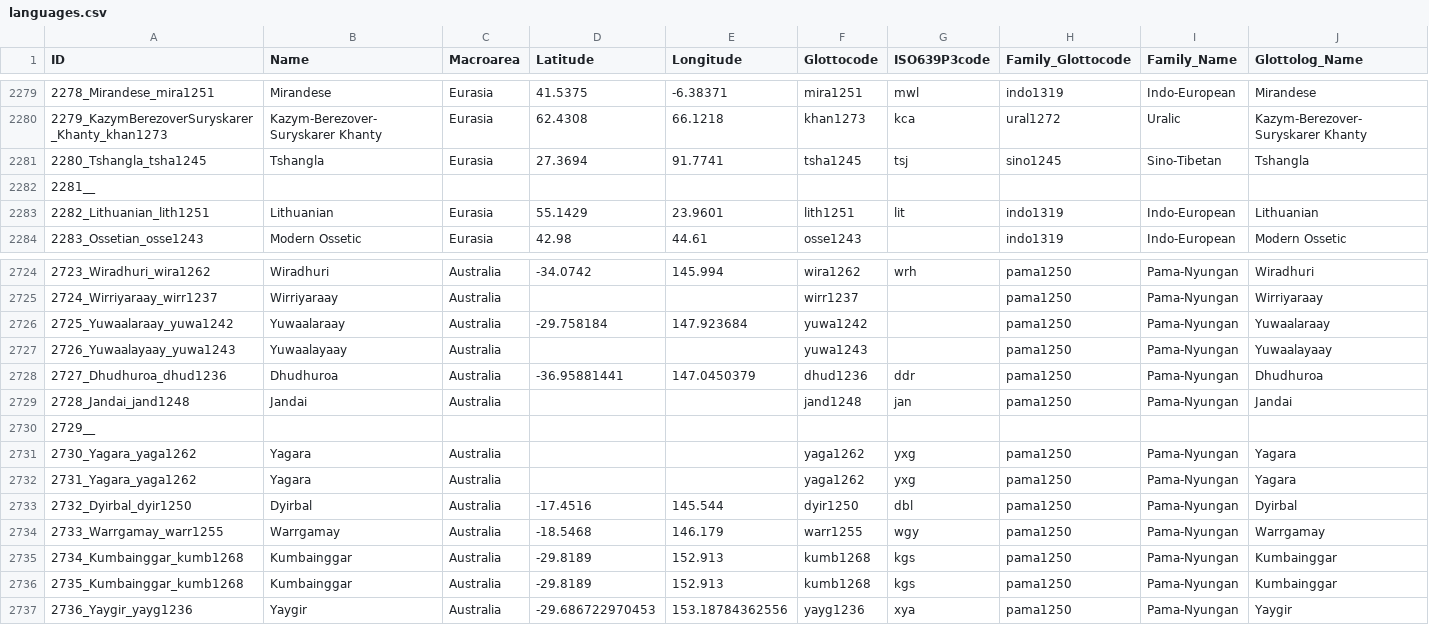
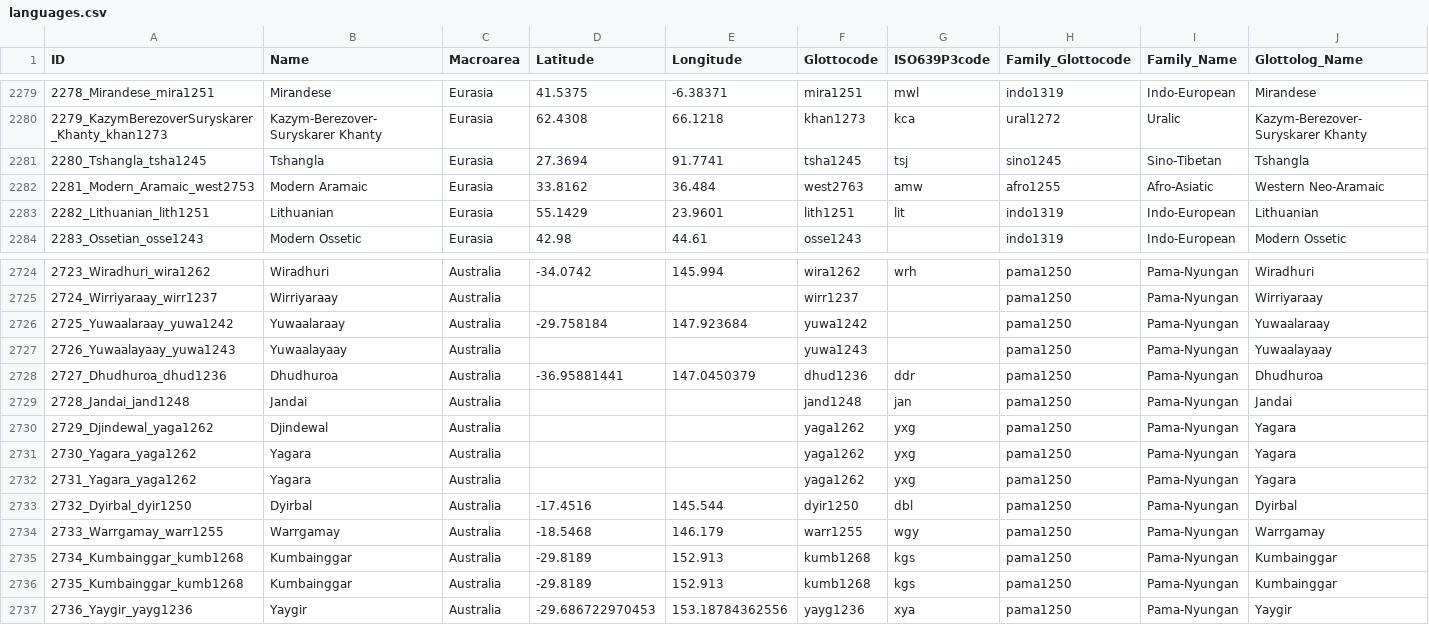
Before and after one commit to cldf-datasets/andersonannotatedphoible, a CSV file: cldf/languages.csv, drawn as a sheet; only a part is shown, gaps mark what is left out; removed rows and columns are numbered as before the commit, all else as after; the diff names each change by its address in the sheet, - before the commit and + after, or states it on an @@ line.

Commit message:
Map two missing languages

```diff
--- a/cldf/languages.csv
+++ b/cldf/languages.csv
-row 2282: 2281__
+row 2282: 2281_Modern_Aramaic_west2753 | Modern Aramaic | Eurasia | 33.8162 | 36.484 | west2763 | amw | afro1255 | Afro-Asiatic | Western Neo-Aramaic
-row 2730: 2729__
+row 2730: 2729_Djindewal_yaga1262 | Djindewal | Australia |  |  | yaga1262 | yxg | pama1250 | Pama-Nyungan | Yagara
```
Also changed, not shown: cldf/parameters.csv, etc/languages.csv, 1 other file.
